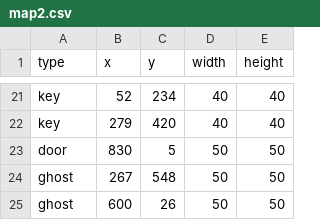
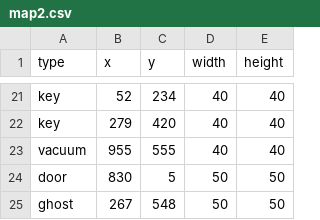
Before and after one commit to Loromy/Creepy-Property, a CSV file: src/resources/csv/maps/map2.csv, drawn as a sheet; only a part is shown, gaps mark what is left out; the shorter side is filled out with more unchanged rows.

```diff
--- a/src/resources/csv/maps/map2.csv
+++ b/src/resources/csv/maps/map2.csv
@@ -22,2 +22,3 @@ key,52,234,40,40
 key,279,420,40,40
+vacuum,955,555,40,40
 door,830,5,50,50
```
Also changed, not shown: src/resources/csv/maps/map1.csv, src/resources/csv/maps/map3.csv, 13 other files.
